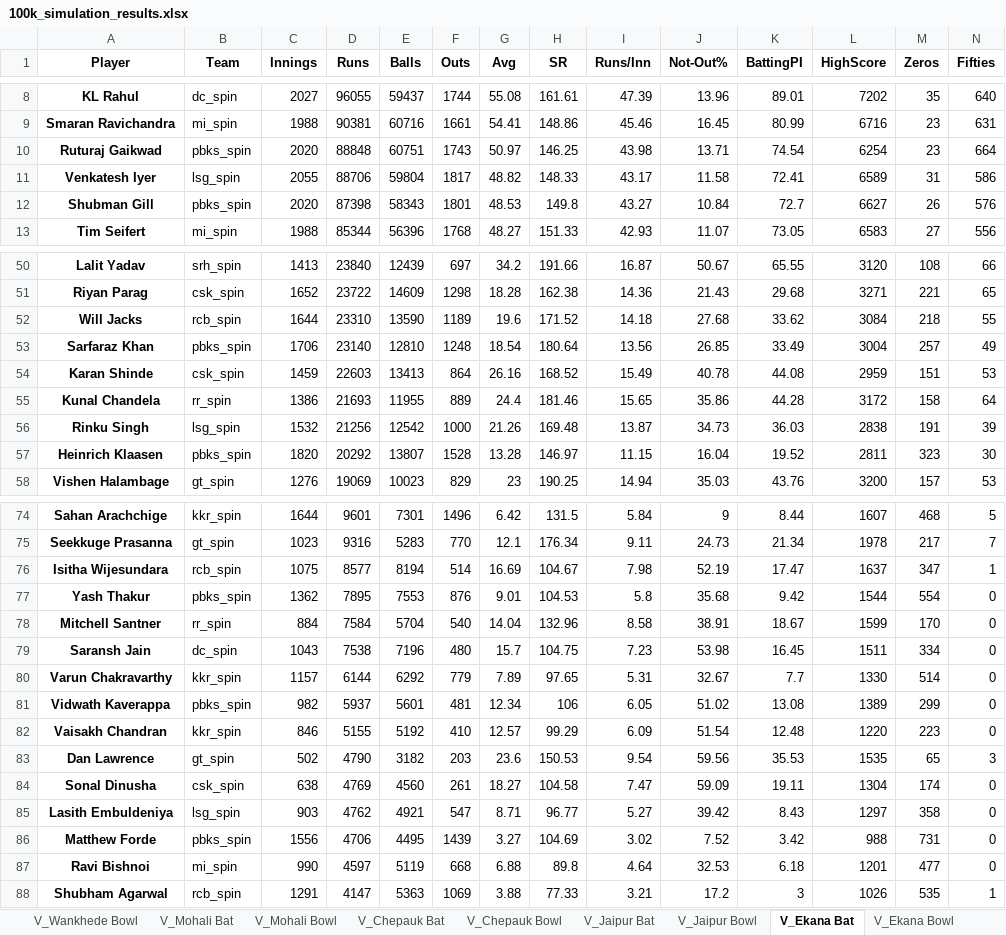
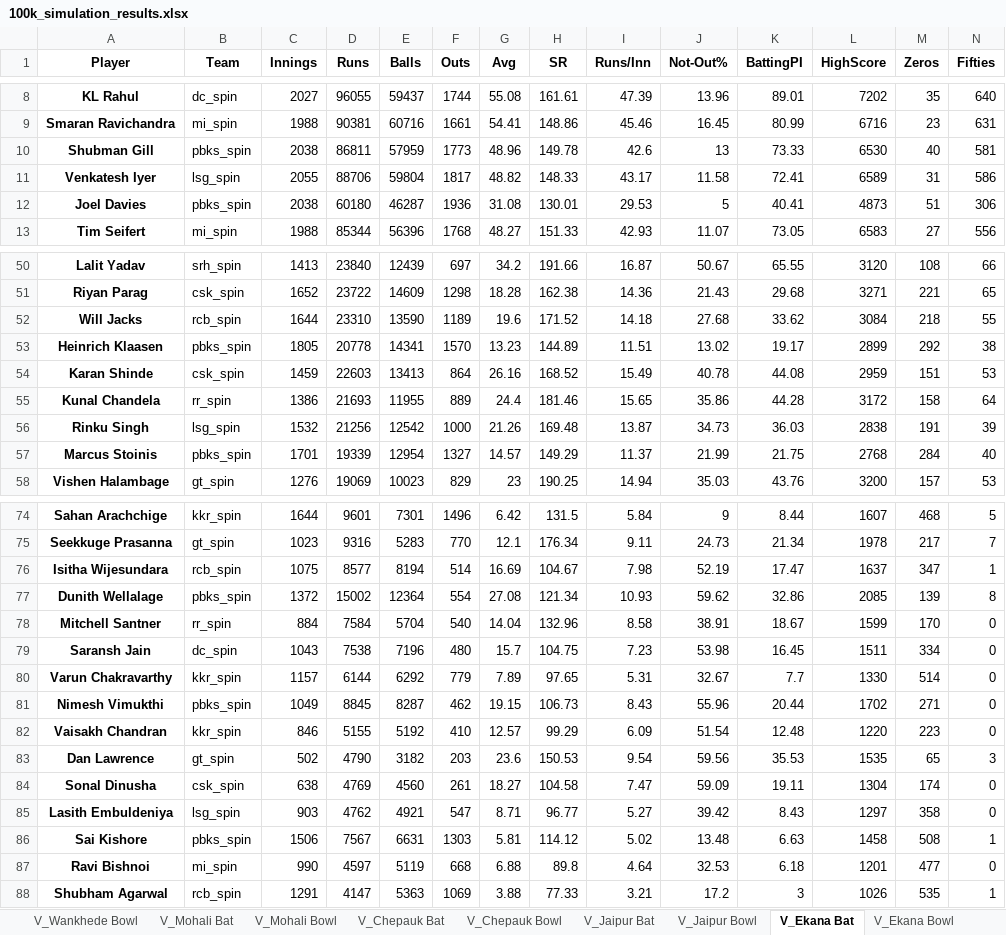
Before and after one commit to punitsharma48625-dev/WOC-IPL, an Excel workbook: data/100k_simulation_results.xlsx, sheet V_Ekana Bat, drawn as a sheet; only a part is shown, gaps mark what is left out; values as stored, in another font and other column widths than the file's, no borders; removed rows and columns are numbered as before the commit, all else as after; rows hold the shown columns only; the diff covers the shown part only; the diff names each change by its address in the sheet, - before the commit and + after, or states it on an @@ line.

```diff
--- a/data/100k_simulation_results.xlsx (sheet V_Ekana Bat)
+++ b/data/100k_simulation_results.xlsx (sheet V_Ekana Bat)
-row 10: Ruturaj Gaikwad | pbks_spin | 2020 | 88848 | 60751 | 1743 | 50.97 | 146.25 | 43.98 | 13.71 | 74.54 | 6254 | 23 | 664
+row 10: Shubman Gill | pbks_spin | 2038 | 86811 | 57959 | 1773 | 48.96 | 149.78 | 42.6 | 13 | 73.33 | 6530 | 40 | 581
-row 12: Shubman Gill | pbks_spin | 2020 | 87398 | 58343 | 1801 | 48.53 | 149.8 | 43.27 | 10.84 | 72.7 | 6627 | 26 | 576
+row 12: Joel Davies | pbks_spin | 2038 | 60180 | 46287 | 1936 | 31.08 | 130.01 | 29.53 | 5 | 40.41 | 4873 | 51 | 306
-row 53: Sarfaraz Khan | pbks_spin | 1706 | 23140 | 12810 | 1248 | 18.54 | 180.64 | 13.56 | 26.85 | 33.49 | 3004 | 257 | 49
+row 53: Heinrich Klaasen | pbks_spin | 1805 | 20778 | 14341 | 1570 | 13.23 | 144.89 | 11.51 | 13.02 | 19.17 | 2899 | 292 | 38
-row 57: Heinrich Klaasen | pbks_spin | 1820 | 20292 | 13807 | 1528 | 13.28 | 146.97 | 11.15 | 16.04 | 19.52 | 2811 | 323 | 30
+row 57: Marcus Stoinis | pbks_spin | 1701 | 19339 | 12954 | 1327 | 14.57 | 149.29 | 11.37 | 21.99 | 21.75 | 2768 | 284 | 40
-row 77: Yash Thakur | pbks_spin | 1362 | 7895 | 7553 | 876 | 9.01 | 104.53 | 5.8 | 35.68 | 9.42 | 1544 | 554 | 0
+row 77: Dunith Wellalage | pbks_spin | 1372 | 15002 | 12364 | 554 | 27.08 | 121.34 | 10.93 | 59.62 | 32.86 | 2085 | 139 | 8
-row 81: Vidwath Kaverappa | pbks_spin | 982 | 5937 | 5601 | 481 | 12.34 | 106 | 6.05 | 51.02 | 13.08 | 1389 | 299 | 0
+row 81: Nimesh Vimukthi | pbks_spin | 1049 | 8845 | 8287 | 462 | 19.15 | 106.73 | 8.43 | 55.96 | 20.44 | 1702 | 271 | 0
-row 86: Matthew Forde | pbks_spin | 1556 | 4706 | 4495 | 1439 | 3.27 | 104.69 | 3.02 | 7.52 | 3.42 | 988 | 731 | 0
+row 86: Sai Kishore | pbks_spin | 1506 | 7567 | 6631 | 1303 | 5.81 | 114.12 | 5.02 | 13.48 | 6.63 | 1458 | 508 | 1
```
Also changed, not shown: 4 added rows and 4 removed rows elsewhere in this sheet, sheet Overall Batting, sheet Overall Bowling, sheet V_Delhi Bat, sheet V_Jaipur Bat, sheet V_Chepauk Bat, sheet V_Hyderabad Bat, 8 more sheets.
